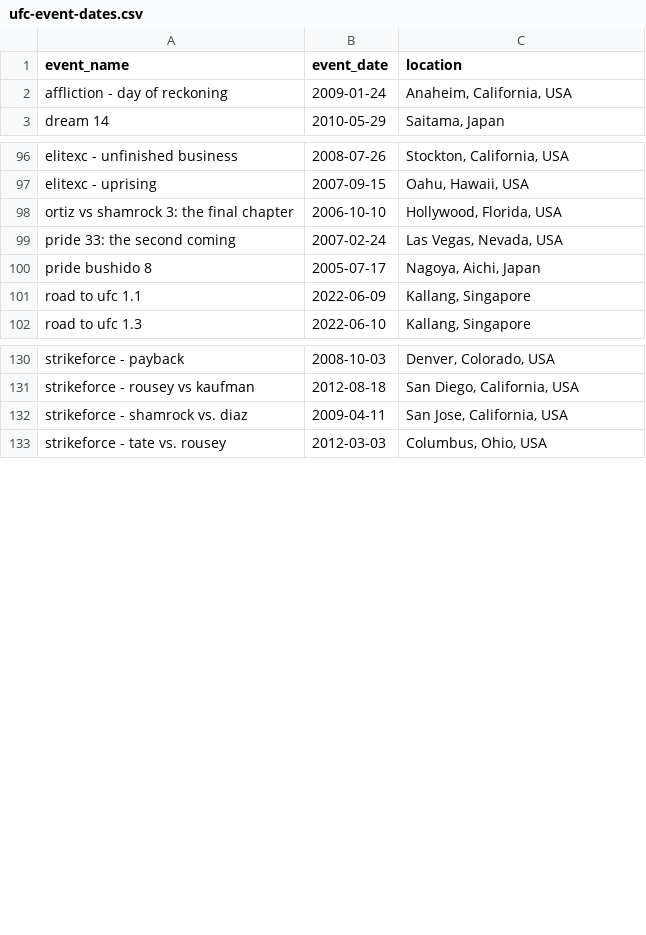
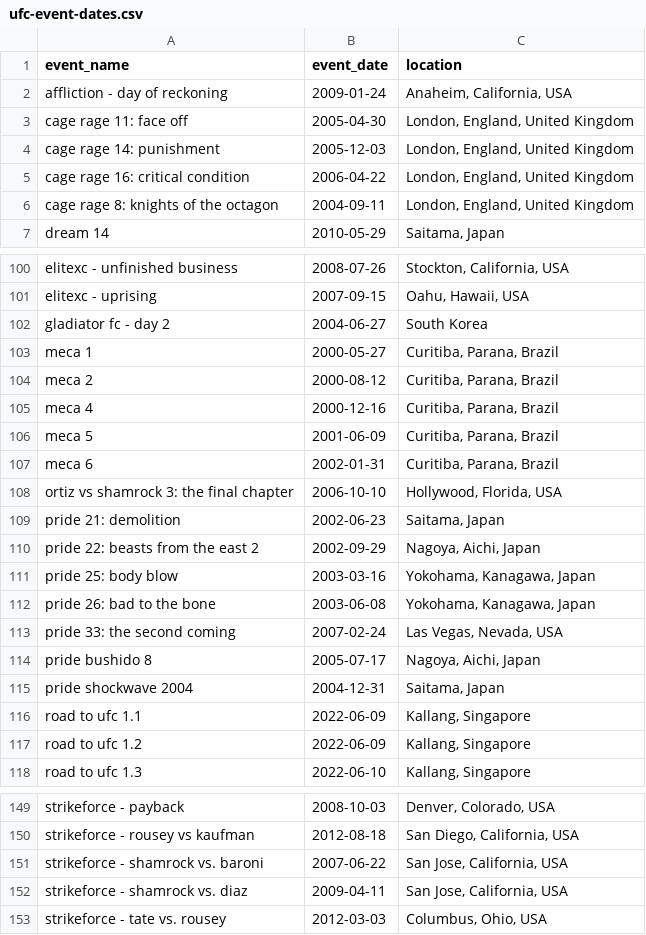
Before and after one commit to nfgems/ufc-betting-bot, a CSV file: data/raw/ufc-event-dates.csv, drawn as a sheet; only a part is shown, gaps mark what is left out; the diff covers the shown part only; the diff names each change by its address in the sheet, - before the commit and + after, or states it on an @@ line.

```diff
--- a/data/raw/ufc-event-dates.csv
+++ b/data/raw/ufc-event-dates.csv
+row 3: cage rage 11: face off | 2005-04-30 | London, England, United Kingdom
+row 4: cage rage 14: punishment | 2005-12-03 | London, England, United Kingdom
+row 5: cage rage 16: critical condition | 2006-04-22 | London, England, United Kingdom
+row 6: cage rage 8: knights of the octagon | 2004-09-11 | London, England, United Kingdom
+row 102: gladiator fc - day 2 | 2004-06-27 | South Korea
+row 103: meca 1 | 2000-05-27 | Curitiba, Parana, Brazil
+row 104: meca 2 | 2000-08-12 | Curitiba, Parana, Brazil
+row 105: meca 4 | 2000-12-16 | Curitiba, Parana, Brazil
+row 106: meca 5 | 2001-06-09 | Curitiba, Parana, Brazil
+row 107: meca 6 | 2002-01-31 | Curitiba, Parana, Brazil
+row 109: pride 21: demolition | 2002-06-23 | Saitama, Japan
+row 110: pride 22: beasts from the east 2 | 2002-09-29 | Nagoya, Aichi, Japan
+row 111: pride 25: body blow | 2003-03-16 | Yokohama, Kanagawa, Japan
+row 112: pride 26: bad to the bone | 2003-06-08 | Yokohama, Kanagawa, Japan
+row 115: pride shockwave 2004 | 2004-12-31 | Saitama, Japan
+row 117: road to ufc 1.2 | 2022-06-09 | Kallang, Singapore
+row 151: strikeforce - shamrock vs. baroni | 2007-06-22 | San Jose, California, USA
```
Also changed, not shown: 5 added rows elsewhere in this file, data/raw/ufc_fighters_profile_supplement.csv, data/raw/ufc_fighters_scraped.csv, 14 other files.
